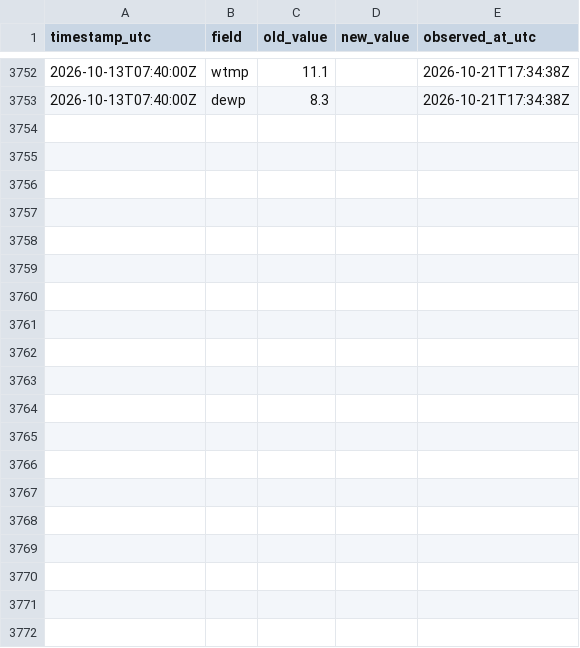
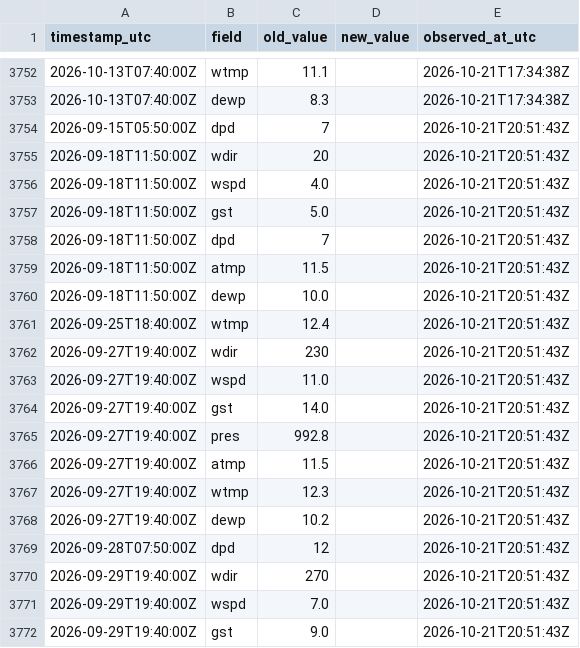
Before and after one commit to ptrrdrck/nado-waves, a CSV file: data/revisions/46001.csv, drawn as a sheet; only a part is shown, gaps mark what is left out; the diff covers the shown part only; the diff names each change by its address in the sheet, - before the commit and + after, or states it on an @@ line.

```diff
--- a/data/revisions/46001.csv
+++ b/data/revisions/46001.csv
+row 3754: 2026-09-15T05:50:00Z | dpd | 7 |  | 2026-10-21T20:51:43Z
+row 3755: 2026-09-18T11:50:00Z | wdir | 20 |  | 2026-10-21T20:51:43Z
+row 3756: 2026-09-18T11:50:00Z | wspd | 4.0 |  | 2026-10-21T20:51:43Z
+row 3757: 2026-09-18T11:50:00Z | gst | 5.0 |  | 2026-10-21T20:51:43Z
+row 3758: 2026-09-18T11:50:00Z | dpd | 7 |  | 2026-10-21T20:51:43Z
+row 3759: 2026-09-18T11:50:00Z | atmp | 11.5 |  | 2026-10-21T20:51:43Z
+row 3760: 2026-09-18T11:50:00Z | dewp | 10.0 |  | 2026-10-21T20:51:43Z
+row 3761: 2026-09-25T18:40:00Z | wtmp | 12.4 |  | 2026-10-21T20:51:43Z
+row 3762: 2026-09-27T19:40:00Z | wdir | 230 |  | 2026-10-21T20:51:43Z
+row 3763: 2026-09-27T19:40:00Z | wspd | 11.0 |  | 2026-10-21T20:51:43Z
+row 3764: 2026-09-27T19:40:00Z | gst | 14.0 |  | 2026-10-21T20:51:43Z
+row 3765: 2026-09-27T19:40:00Z | pres | 992.8 |  | 2026-10-21T20:51:43Z
+row 3766: 2026-09-27T19:40:00Z | atmp | 11.5 |  | 2026-10-21T20:51:43Z
+row 3767: 2026-09-27T19:40:00Z | wtmp | 12.3 |  | 2026-10-21T20:51:43Z
+row 3768: 2026-09-27T19:40:00Z | dewp | 10.2 |  | 2026-10-21T20:51:43Z
+row 3769: 2026-09-28T07:50:00Z | dpd | 12 |  | 2026-10-21T20:51:43Z
+row 3770: 2026-09-29T19:40:00Z | wdir | 270 |  | 2026-10-21T20:51:43Z
+row 3771: 2026-09-29T19:40:00Z | wspd | 7.0 |  | 2026-10-21T20:51:43Z
+row 3772: 2026-09-29T19:40:00Z | gst | 9.0 |  | 2026-10-21T20:51:43Z
```
Also changed, not shown: 15 added rows elsewhere in this file, data/observations/46001.csv, data/observations/46006.csv, 26 other files.
